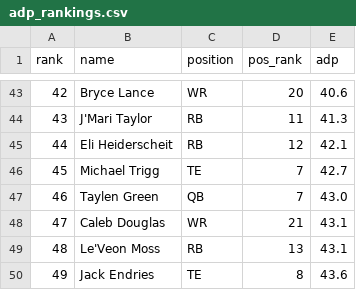
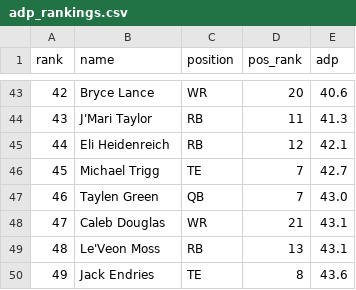
Before and after one commit to stranger9977/dynasty-dashboard, a CSV file: data/seed/adp_rankings.csv, drawn as a sheet; only a part is shown, gaps mark what is left out.

```diff
--- a/data/seed/adp_rankings.csv
+++ b/data/seed/adp_rankings.csv
@@ -44,3 +44,3 @@ rank,name,position,pos_rank,adp
 43,J'Mari Taylor,RB,11,41.3
-44,Eli Heiderscheit,RB,12,42.1
+44,Eli Heidenreich,RB,12,42.1
 45,Michael Trigg,TE,7,42.7
```
Also changed, not shown: data/seed/lateround_rankings.csv.
